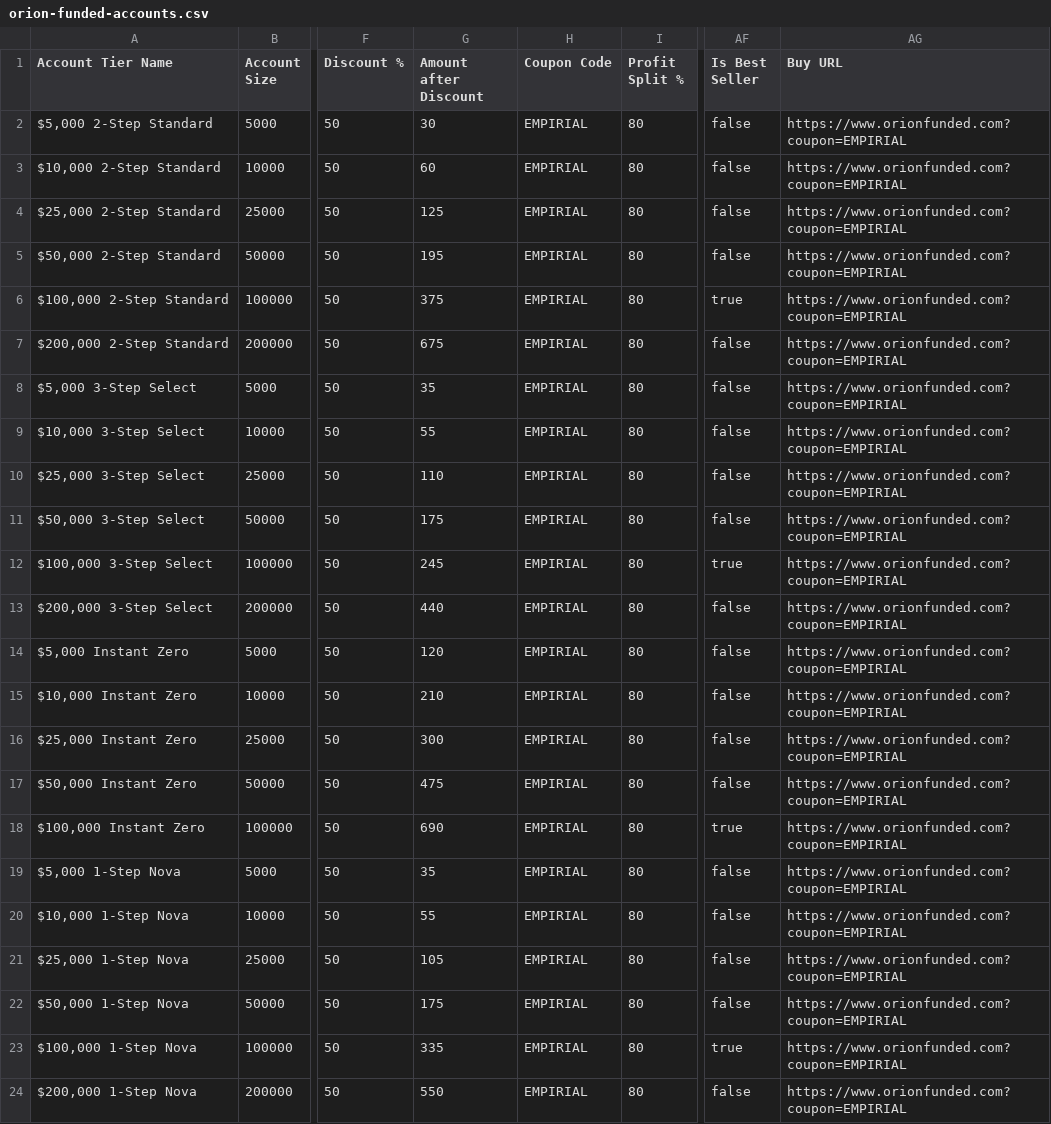
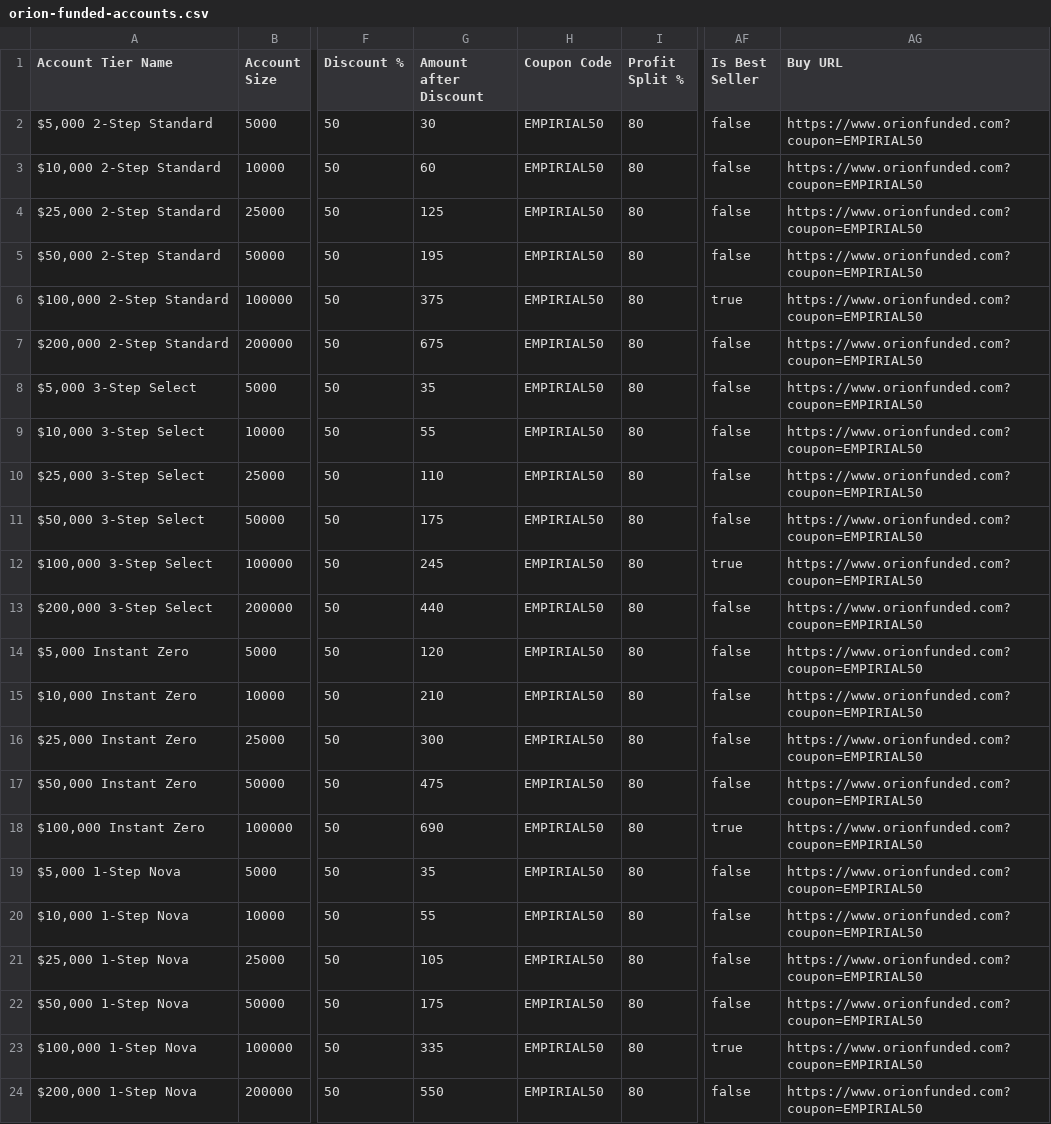
Before and after one commit to empirialprops/empirial, a CSV file: data/firms/orion-funded-accounts.csv, drawn as a sheet; only a part is shown, gaps mark what is left out; the diff names each change by its address in the sheet, - before the commit and + after, or states it on an @@ line.

Commit message:
fix: update Orion coupon codes to EMPIRIAL50/EMPIRIAL, restore admin challenges, and filter mock firms [BW-STYLE]

```diff
--- a/data/firms/orion-funded-accounts.csv
+++ b/data/firms/orion-funded-accounts.csv
-H2:H24 (Coupon Code): EMPIRIAL
+H2:H24 (Coupon Code): EMPIRIAL50
-AG2:AG24 (Buy URL): https://www.orionfunded.com?coupon=EMPIRIAL
+AG2:AG24 (Buy URL): https://www.orionfunded.com?coupon=EMPIRIAL50
```
Also changed, not shown: public/downloads/orion-funded-accounts.csv, public/orion-funded-accounts.csv, 15 other files.
